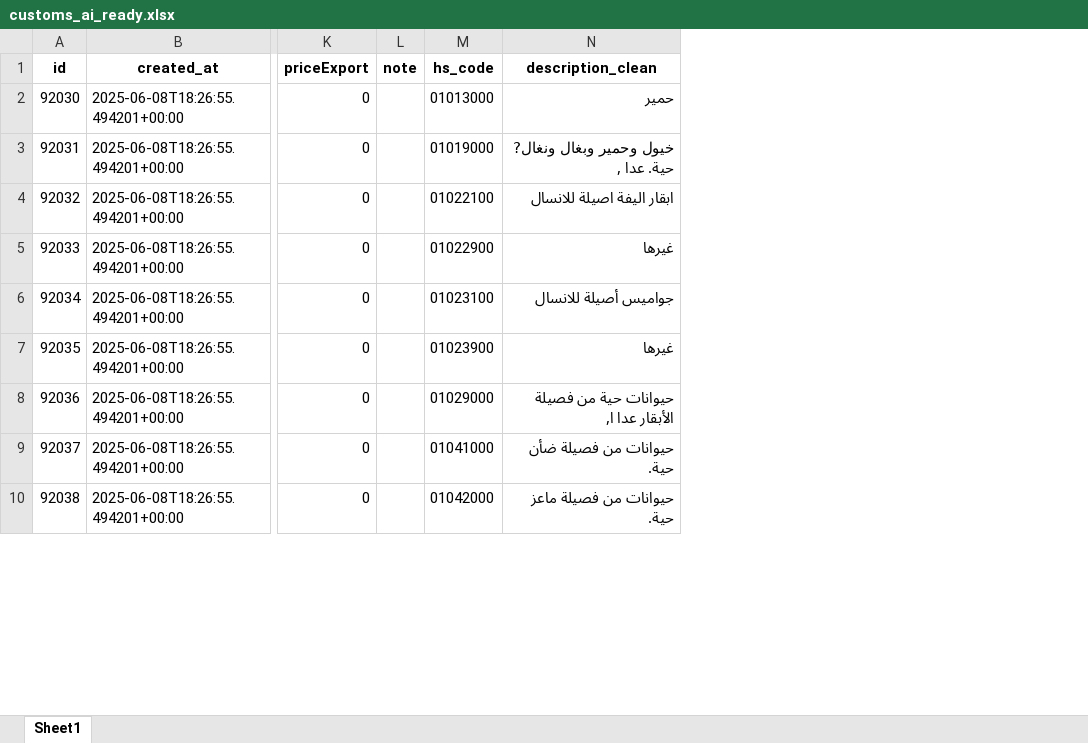
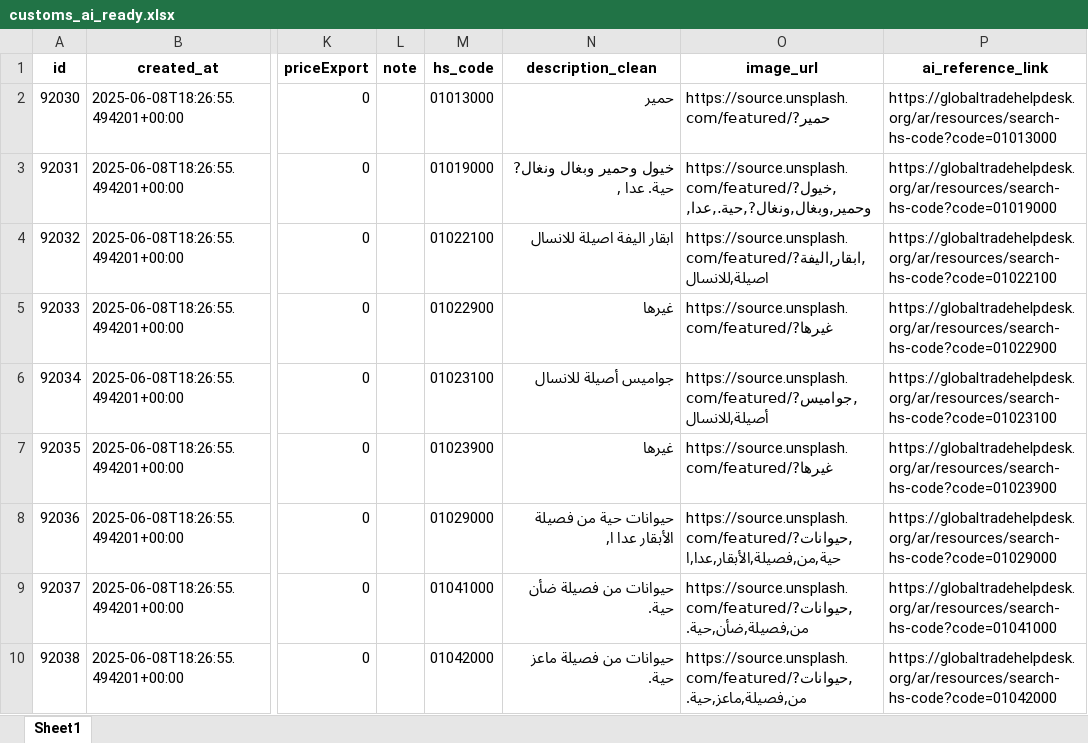
Before and after one commit to essamlhem/Customs-Global-Sync, an Excel workbook: customs_ai_ready.xlsx, sheet Sheet1, drawn as a sheet; only a part is shown, gaps mark what is left out; values as stored, in another font and other column widths than the file's, no borders; the diff names each change by its address in the sheet, - before the commit and + after, or states it on an @@ line.

```diff
--- a/customs_ai_ready.xlsx (sheet Sheet1)
+++ b/customs_ai_ready.xlsx (sheet Sheet1)
+column O (image_url), rows 2-10: https://source.unsplash.com/featured/?حمير | https://source.unsplash.com/featured/?خيول,وحمير,وبغال,ونغال?,حية.,عدا, | https://source.unsplash.com/featured/?ابقار,اليفة,اصيلة,للانسال | https://source.unsplash.com/featured/?غيرها | https://source.unsplash.com/featured/?جواميس,أصيلة,للانسال | https://source.unsplash.com/featured/?غيرها | https://source.unsplash.com/featured/?حيوانات,حية,من,فصيلة,الأبقار,عدا,ا | https://source.unsplash.com/featured/?حيوانات,من,فصيلة,ضأن,حية. | https://source.unsplash.com/featured/?حيوانات,من,فصيلة,ماعز,حية.
+column P (ai_reference_link), rows 2-10: https://globaltradehelpdesk.org/ar/resources/search-hs-code?code=01013000 | https://globaltradehelpdesk.org/ar/resources/search-hs-code?code=01019000 | https://globaltradehelpdesk.org/ar/resources/search-hs-code?code=01022100 | https://globaltradehelpdesk.org/ar/resources/search-hs-code?code=01022900 | https://globaltradehelpdesk.org/ar/resources/search-hs-code?code=01023100 | https://globaltradehelpdesk.org/ar/resources/search-hs-code?code=01023900 | https://globaltradehelpdesk.org/ar/resources/search-hs-code?code=01029000 | https://globaltradehelpdesk.org/ar/resources/search-hs-code?code=01041000 | https://globaltradehelpdesk.org/ar/resources/search-hs-code?code=01042000
```
